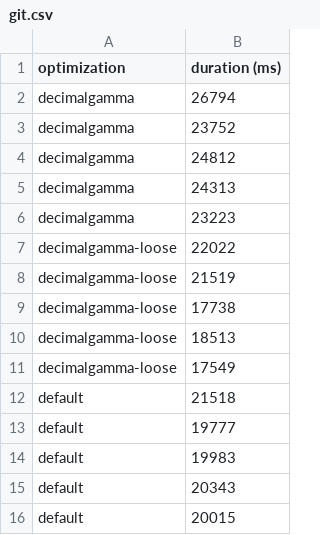
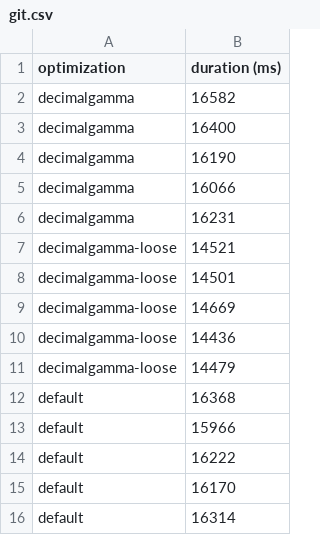
Before and after one commit to elwin/rumble, a CSV file: results/git.csv, drawn as a sheet.

```diff
--- a/results/git.csv
+++ b/results/git.csv
@@ -1,16 +1,16 @@
 optimization,duration (ms)
-decimalgamma,26794
-decimalgamma,23752
-decimalgamma,24812
-decimalgamma,24313
-decimalgamma,23223
-decimalgamma-loose,22022
-decimalgamma-loose,21519
-decimalgamma-loose,17738
-decimalgamma-loose,18513
-decimalgamma-loose,17549
-default,21518
-default,19777
-default,19983
-default,20343
-default,20015
+decimalgamma,16582
+decimalgamma,16400
+decimalgamma,16190
+decimalgamma,16066
+decimalgamma,16231
+decimalgamma-loose,14521
+decimalgamma-loose,14501
+decimalgamma-loose,14669
+decimalgamma-loose,14436
+decimalgamma-loose,14479
+default,16368
+default,15966
+default,16222
+default,16170
+default,16314
```
Also changed, not shown: results/git_g.csv, results/git_o.csv, 2 other files.
